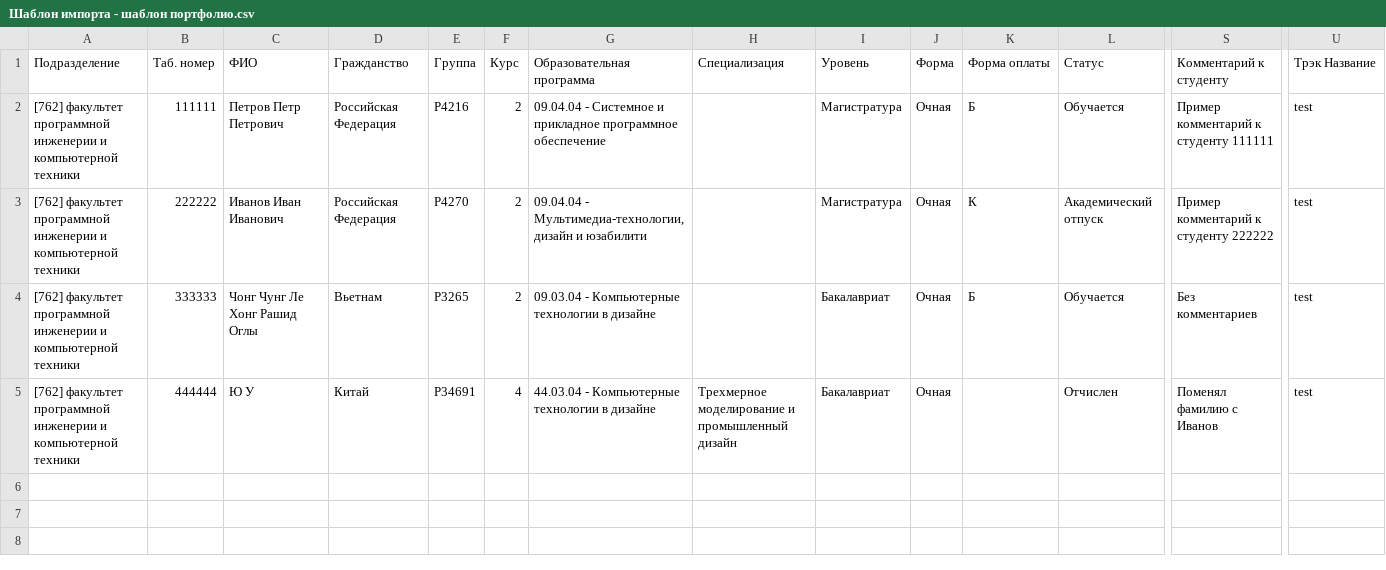
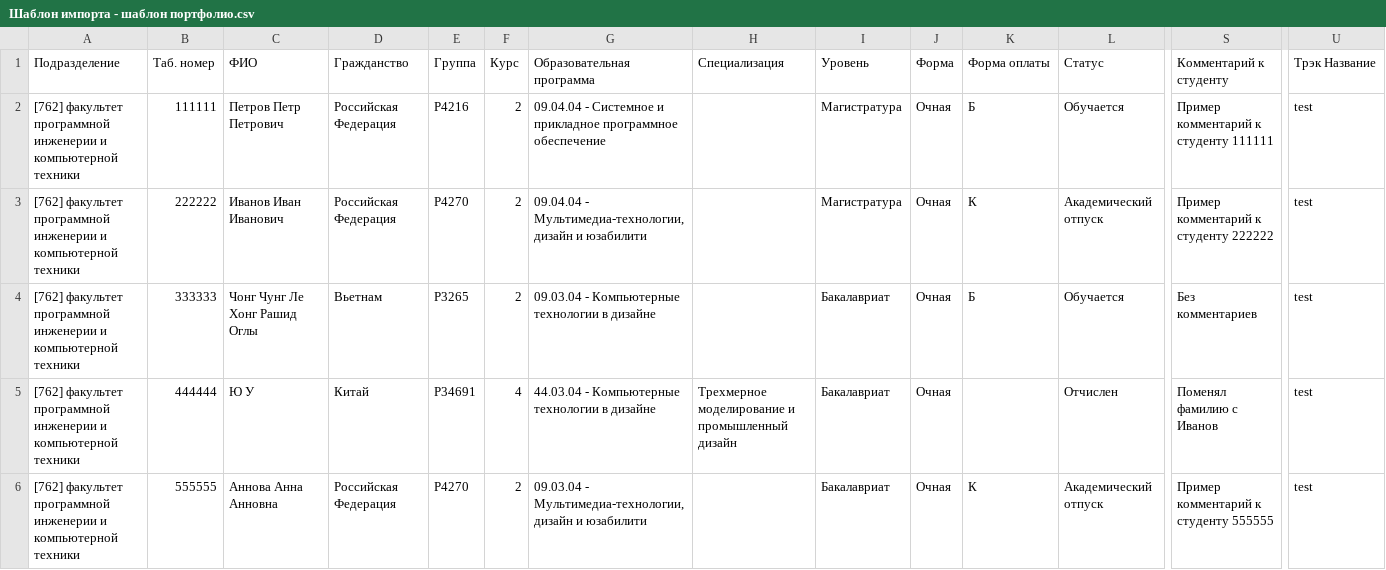
Before and after one commit to ElinkaD/diploma_database_php, a CSV file: import_tables_csv/Шаблон импорта - шаблон портфолио.csv, drawn as a sheet; only a part is shown, gaps mark what is left out; rows hold the shown columns only; the diff names each change by its address in the sheet, - before the commit and + after, or states it on an @@ line.

```diff
--- a/import_tables_csv/Шаблон импорта - шаблон портфолио.csv
+++ b/import_tables_csv/Шаблон импорта - шаблон портфолио.csv
+row 6: [762] факультет программной инженерии и компьютерной техники | 555555 | Аннова Анна Анновна | Российская Федерация | P4270 | 2 | 09.03.04 - Мультимедиа-технологии, дизайн и юзабилити |  | Бакалавриат | Очная | К | Академический отпуск | Пример комментарий к студенту 555555 | test
```
Also changed, not shown: 7 other files.
